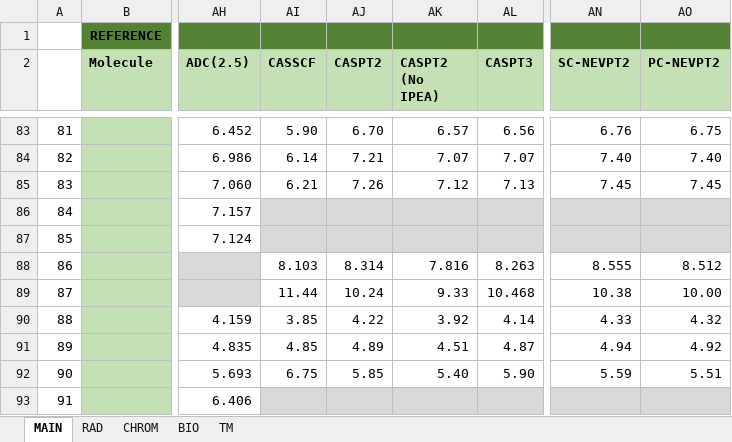
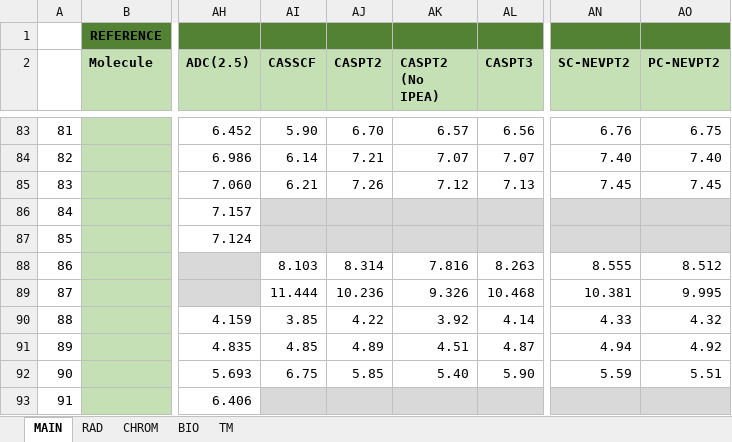
Before and after one commit to pfloos/QUESTDB, an Excel workbook: data/xlsx/QUEST-All.xlsx, sheet MAIN, drawn as a sheet; only a part is shown, gaps mark what is left out; values as stored, in another font and other column widths than the file's, no borders; conditional formats not drawn; the diff covers the shown part only; the diff names each change by its address in the sheet, - before the commit and + after, or states it on an @@ line.

```diff
--- a/data/xlsx/QUEST-All.xlsx (sheet MAIN)
+++ b/data/xlsx/QUEST-All.xlsx (sheet MAIN)
-AI89 (CASSCF): 11.44
+AI89 (CASSCF): 11.444
-AJ89 (CASPT2): 10.24
+AJ89 (CASPT2): 10.236
-AK89 (CASPT2 (No IPEA)): 9.33
+AK89 (CASPT2 (No IPEA)): 9.326
-AN89 (SC-NEVPT2): 10.38
+AN89 (SC-NEVPT2): 10.381
-AO89 (PC-NEVPT2): 10.00
+AO89 (PC-NEVPT2): 9.995
```
Also changed, not shown: 35 edited cells elsewhere in this sheet, data/xlsx/QUEST-Main.xlsx.
